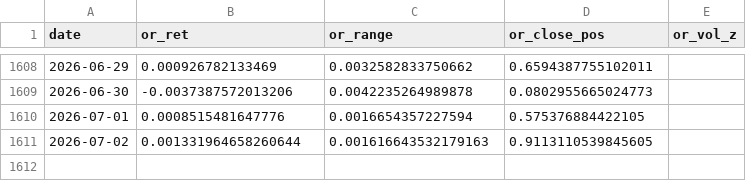
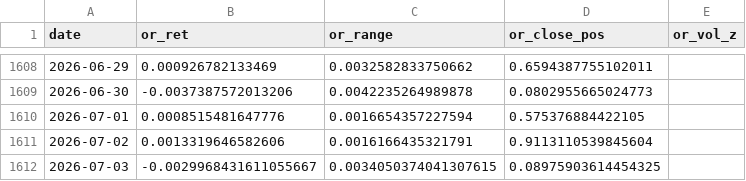
Before and after one commit to Anit0607/Claude_Nifty_Morning_Report, a CSV file: data/historical/opening_range.csv, drawn as a sheet; only a part is shown, gaps mark what is left out.

```diff
--- a/data/historical/opening_range.csv
+++ b/data/historical/opening_range.csv
@@ -1610,2 +1610,3 @@ date,or_ret,or_range,or_close_pos,or_vol_z
 2026-07-01,0.0008515481647776,0.0016654357227594,0.575376884422105,
-2026-07-02,0.001331964658260644,0.001616643532179163,0.9113110539845605,
+2026-07-02,0.0013319646582606,0.0016166435321791,0.9113110539845604,
+2026-07-03,-0.0029968431611055667,0.0034050374041307615,0.08975903614454325,
```
Also changed, not shown: 1 other file.
